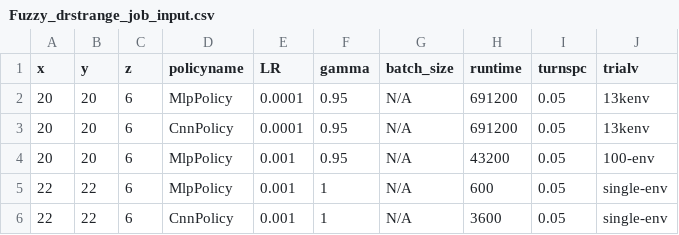
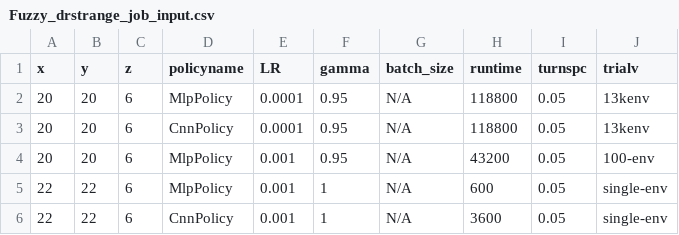
Before and after one commit to bogglem/MineSequencing, a CSV file: jobarrays/Fuzzy_drstrange_job_input.csv, drawn as a sheet.

```diff
--- a/jobarrays/Fuzzy_drstrange_job_input.csv
+++ b/jobarrays/Fuzzy_drstrange_job_input.csv
@@ -1,4 +1,4 @@
 x,y,z,policyname,LR,gamma,batch_size,runtime,turnspc,trialv
-20,20,6,MlpPolicy,0.0001,0.95,N/A,691200,0.05,13kenv
-20,20,6,CnnPolicy,0.0001,0.95,N/A,691200,0.05,13kenv
+20,20,6,MlpPolicy,0.0001,0.95,N/A,118800,0.05,13kenv
+20,20,6,CnnPolicy,0.0001,0.95,N/A,118800,0.05,13kenv
 20,20,6,MlpPolicy,0.001,0.95,N/A,43200,0.05,100-env
```
Also changed, not shown: 3 other files.
